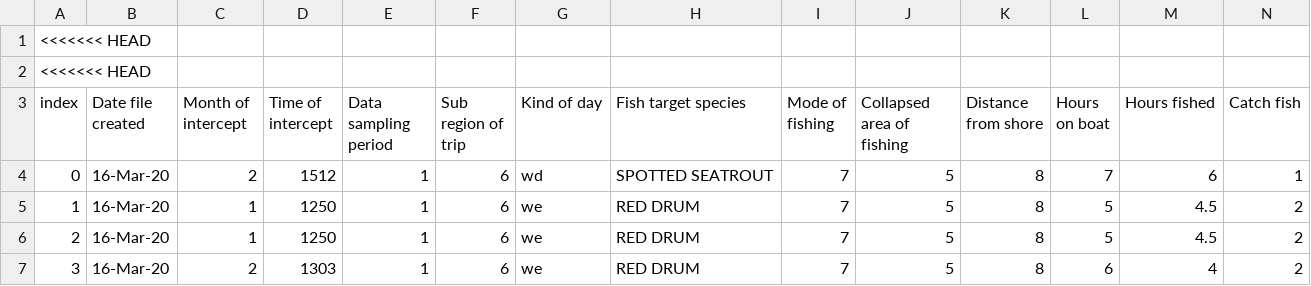
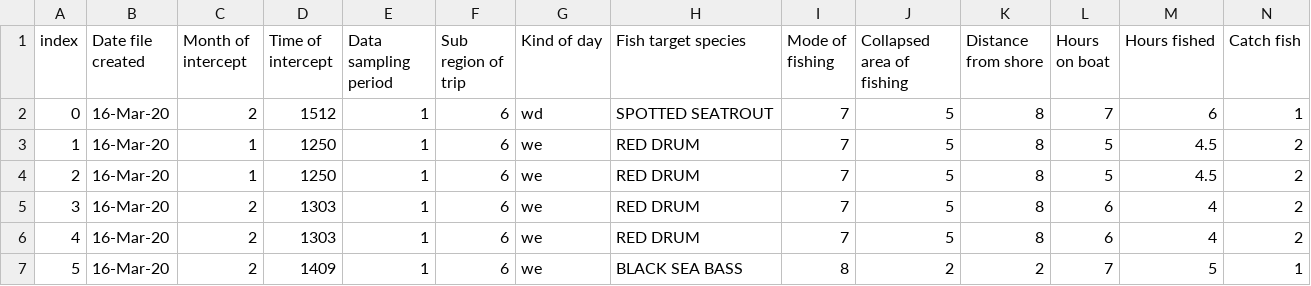
Before and after one commit to ddw26/Team-Frist-Center, a CSV file: s2_data/aws_keys.csv, drawn as a sheet; only a part is shown; the shorter side is filled out with more unchanged rows; rows hold the shown columns only; the diff names each change by its address in the sheet, - before the commit and + after, or states it on an @@ line.

Commit message:
updated

```diff
--- a/s2_data/aws_keys.csv
+++ b/s2_data/aws_keys.csv
-row 1: <<<<<<< HEAD
-row 2: <<<<<<< HEAD
```
